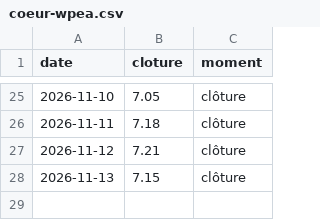
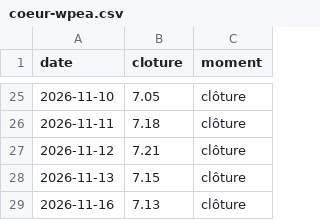
Before and after one commit to TanguyOvernight/overnight-design-system, a CSV file: investissements/tableau-de-bord/coeur-wpea.csv, drawn as a sheet; only a part is shown, gaps mark what is left out; the diff names each change by its address in the sheet, - before the commit and + after, or states it on an @@ line.

```diff
--- a/investissements/tableau-de-bord/coeur-wpea.csv
+++ b/investissements/tableau-de-bord/coeur-wpea.csv
+row 29: 2026-11-16 | 7.13 | clôture
```
Also changed, not shown: investissements/tableau-de-bord/classement.csv, investissements/tableau-de-bord/plan.csv, 7 other files.
